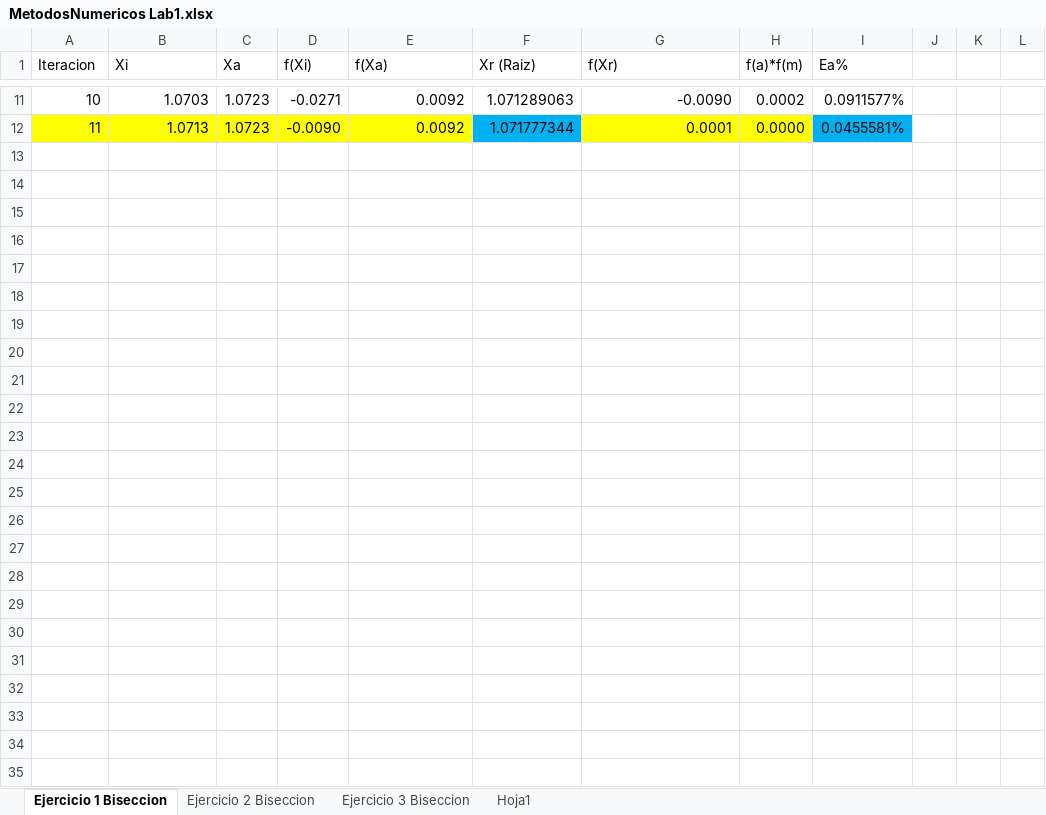
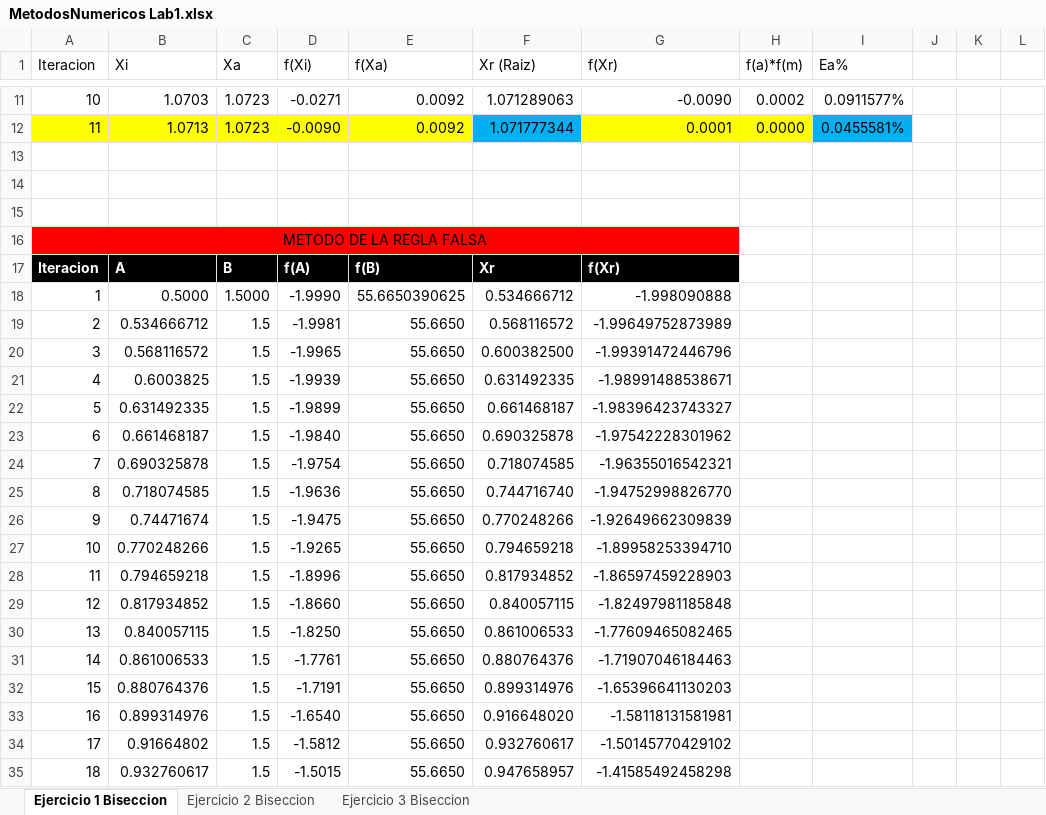
Before and after one commit to NinjaSaidR1820/MetodosNum, an Excel workbook: MetodosNumericos Lab1.xlsx, sheet Ejercicio 1 Biseccion, drawn as a sheet; only a part is shown, gaps mark what is left out; values as stored, in another font and other column widths than the file's, no borders; charts and pictures and table styles not drawn; the diff names each change by its address in the sheet, - before the commit and + after, or states it on an @@ line.

Commit message:
Add files via upload

```diff
--- a/MetodosNumericos Lab1.xlsx (sheet Ejercicio 1 Biseccion)
+++ b/MetodosNumericos Lab1.xlsx (sheet Ejercicio 1 Biseccion)
-sheet tab: Hoja1
+row 13: (empty)
+row 14: (empty)
+row 15: (empty)
+row 16: METODO DE LA REGLA FALSA
+row 17: Iteracion | A | B | f(A) | f(B) | Xr | f(Xr)
+row 18: 1 | 0.5000 | 1.5000 | -1.9990 | 55.6650390625 | 0.534666712 | -1.998090888
+row 19: 2 | 0.534666712 | 1.5 | -1.9981 | 55.6650 | 0.568116572 | -1.99649752873989
+row 20: 3 | 0.568116572 | 1.5 | -1.9965 | 55.6650 | 0.600382500 | -1.99391472446796
+row 21: 4 | 0.6003825 | 1.5 | -1.9939 | 55.6650 | 0.631492335 | -1.98991488538671
+row 22: 5 | 0.631492335 | 1.5 | -1.9899 | 55.6650 | 0.661468187 | -1.98396423743327
+row 23: 6 | 0.661468187 | 1.5 | -1.9840 | 55.6650 | 0.690325878 | -1.97542228301962
+row 24: 7 | 0.690325878 | 1.5 | -1.9754 | 55.6650 | 0.718074585 | -1.96355016542321
+row 25: 8 | 0.718074585 | 1.5 | -1.9636 | 55.6650 | 0.744716740 | -1.94752998826770
+row 26: 9 | 0.74471674 | 1.5 | -1.9475 | 55.6650 | 0.770248266 | -1.92649662309839
+row 27: 10 | 0.770248266 | 1.5 | -1.9265 | 55.6650 | 0.794659218 | -1.89958253394710
+row 28: 11 | 0.794659218 | 1.5 | -1.8996 | 55.6650 | 0.817934852 | -1.86597459228903
+row 29: 12 | 0.817934852 | 1.5 | -1.8660 | 55.6650 | 0.840057115 | -1.82497981185848
+row 30: 13 | 0.840057115 | 1.5 | -1.8250 | 55.6650 | 0.861006533 | -1.77609465082465
+row 31: 14 | 0.861006533 | 1.5 | -1.7761 | 55.6650 | 0.880764376 | -1.71907046184463
+row 32: 15 | 0.880764376 | 1.5 | -1.7191 | 55.6650 | 0.899314976 | -1.65396641130203
+row 33: 16 | 0.899314976 | 1.5 | -1.6540 | 55.6650 | 0.916648020 | -1.58118131581981
+row 34: 17 | 0.91664802 | 1.5 | -1.5812 | 55.6650 | 0.932760617 | -1.50145770429102
+row 35: 18 | 0.932760617 | 1.5 | -1.5015 | 55.6650 | 0.947658957 | -1.41585492458298
```
Also changed, not shown: sheet Ejercicio 3 Biseccion, sheet Ejercicio 2 Biseccion, charts or pictures.
